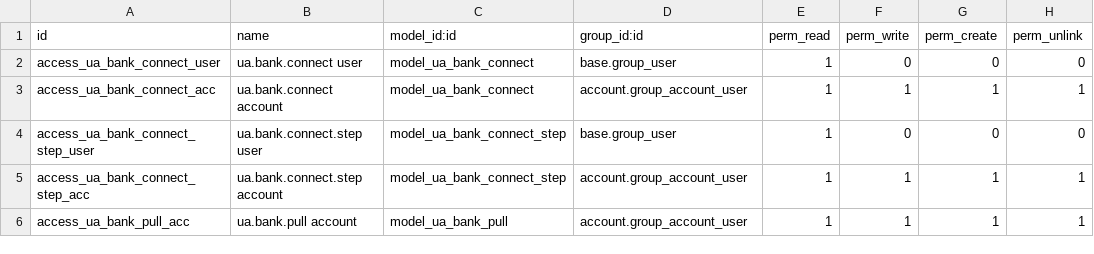
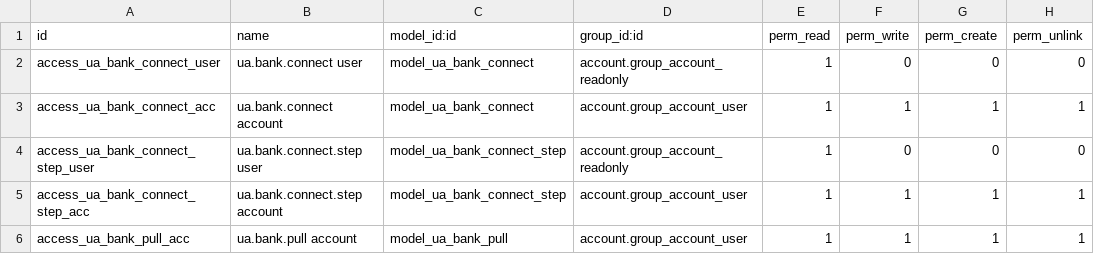
Before and after one commit to workflowcat/odoo-live, a CSV file: addons/l10n_ua_bank_online/security/ir.model.access.csv, drawn as a sheet.

```diff
--- a/addons/l10n_ua_bank_online/security/ir.model.access.csv
+++ b/addons/l10n_ua_bank_online/security/ir.model.access.csv
@@ -1,5 +1,5 @@
 id,name,model_id:id,group_id:id,perm_read,perm_write,perm_create,perm_unlink
-access_ua_bank_connect_user,ua.bank.connect user,model_ua_bank_connect,base.group_user,1,0,0,0
+access_ua_bank_connect_user,ua.bank.connect user,model_ua_bank_connect,account.group_account_readonly,1,0,0,0
 access_ua_bank_connect_acc,ua.bank.connect account,model_ua_bank_connect,account.group_account_user,1,1,1,1
-access_ua_bank_connect_step_user,ua.bank.connect.step user,model_ua_bank_connect_step,base.group_user,1,0,0,0
+access_ua_bank_connect_step_user,ua.bank.connect.step user,model_ua_bank_connect_step,account.group_account_readonly,1,0,0,0
 access_ua_bank_connect_step_acc,ua.bank.connect.step account,model_ua_bank_connect_step,account.group_account_user,1,1,1,1
```
Also changed, not shown: addons/l10n_ua_cash/security/ir.model.access.csv, addons/l10n_ua_fop/security/ir.model.access.csv, 4 other files.
